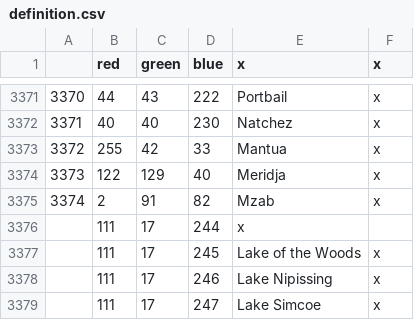
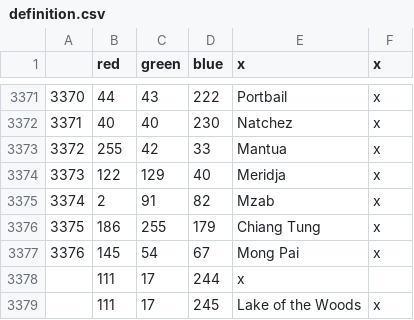
Before and after one commit to AoE-guys/AoE-SP-VERSION-DISCONTINUED-, a CSV file: AOE/map/definition.csv, drawn as a sheet; only a part is shown, gaps mark what is left out; the shorter side is filled out with more unchanged rows; the diff names each change by its address in the sheet, - before the commit and + after, or states it on an @@ line.

```diff
--- a/AOE/map/definition.csv
+++ b/AOE/map/definition.csv
+row 3376: 3375 | 186 | 255 | 179 | Chiang Tung | x
+row 3377: 3376 | 145 | 54 | 67 | Mong Pai | x
```
Also changed, not shown: 11 other files.
